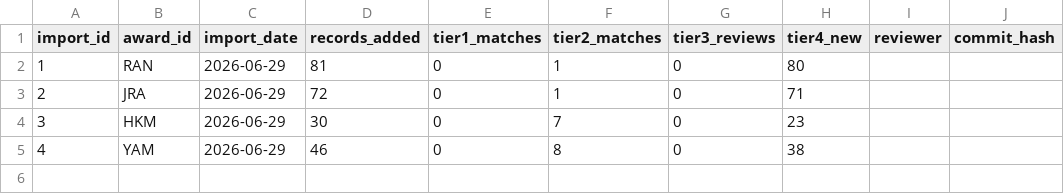
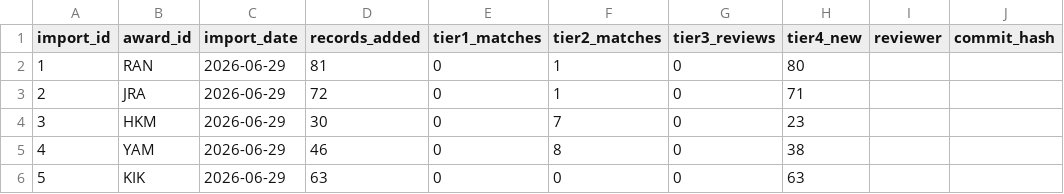
Before and after one commit to Qiuqiu533/Proud-library, a CSV file: data/plam/award_import_log.csv, drawn as a sheet; the diff names each change by its address in the sheet, - before the commit and + after, or states it on an @@ line.

```diff
--- a/data/plam/award_import_log.csv
+++ b/data/plam/award_import_log.csv
+row 6: 5 | KIK | 2026-06-29 | 63 | 0 | 0 | 0 | 63
```
Also changed, not shown: data/plam/author_award_summary.csv, data/plam/authors.csv, 13 other files.
